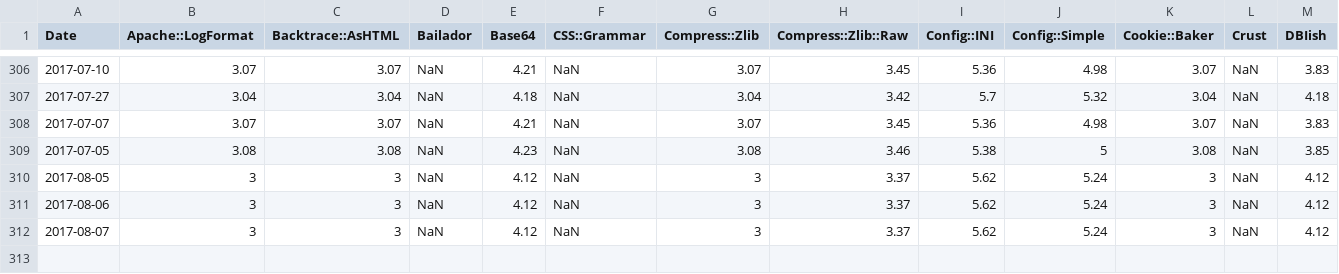
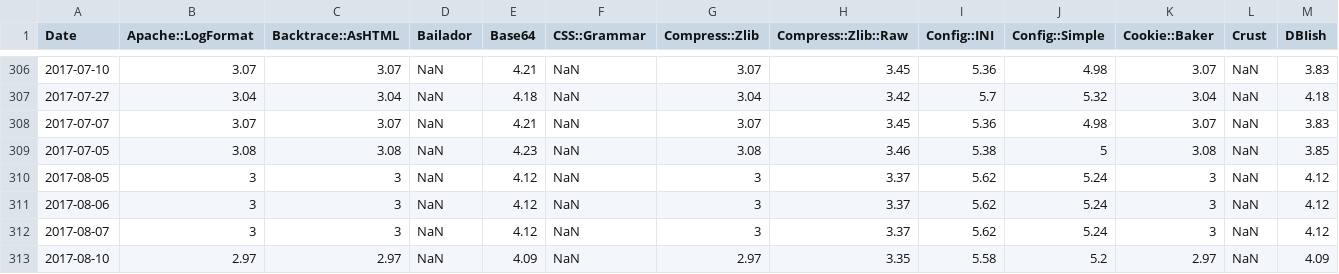
Before and after one commit to finanalyst/ModuleCitation, a CSV file: GraphFile_recursive.csv, drawn as a sheet; only a part is shown, gaps mark what is left out; rows hold the shown columns only; the diff names each change by its address in the sheet, - before the commit and + after, or states it on an @@ line.

```diff
--- a/GraphFile_recursive.csv
+++ b/GraphFile_recursive.csv
+row 313: 2017-08-10 | 2.97 | 2.97 | NaN | 4.09 | NaN | 2.97 | 3.35 | 5.58 | 5.2 | 2.97 | NaN | 4.09
```
Also changed, not shown: GraphFile_AllModules.csv, GraphFile_simple.csv, 1 other file.
